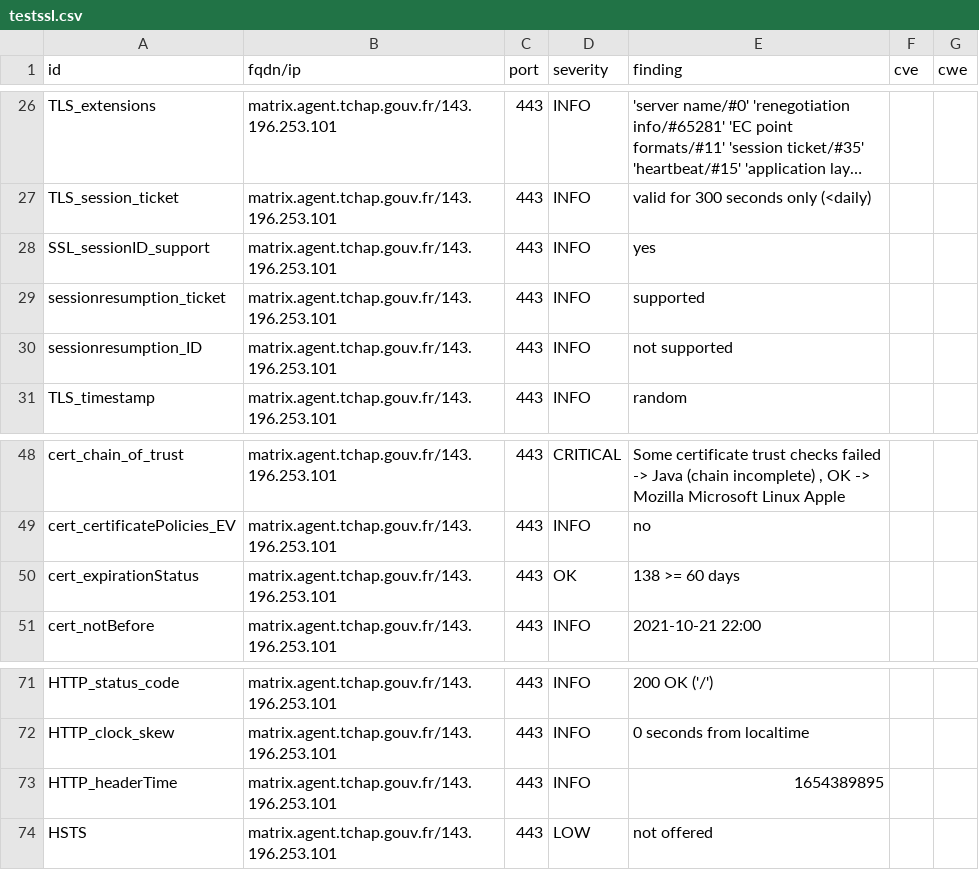
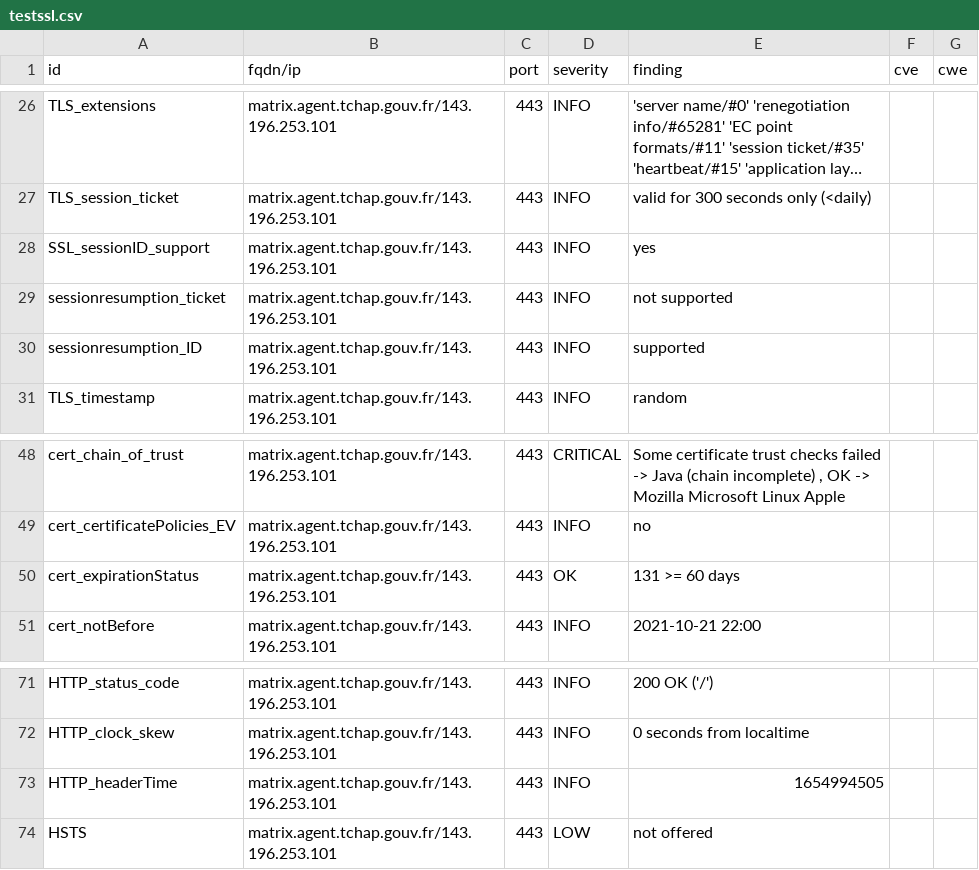
Before and after one commit to tchapgouv/dashlord, a CSV file: results/aHR0cHM6Ly9tYXRyaXguYWdlbnQudGNoYXAuZ291di5mcg==/testssl.csv, drawn as a sheet; only a part is shown, gaps mark what is left out; long unchanged cells end in ….

```diff
--- a/results/aHR0cHM6Ly9tYXRyaXguYWdlbnQudGNoYXAuZ291di5mcg==/testssl.csv
+++ b/results/aHR0cHM6Ly9tYXRyaXguYWdlbnQudGNoYXAuZ291di5mcg==/testssl.csv
@@ -28,4 +28,4 @@
 "SSL_sessionID_support","matrix.agent.tchap.gouv.fr/143.196.253.101","443","INFO","yes","",""
-"sessionresumption_ticket","matrix.agent.tchap.gouv.fr/143.196.253.101","443","INFO","supported","",""
-"sessionresumption_ID","matrix.agent.tchap.gouv.fr/143.196.253.101","443","INFO","not supported","",""
+"sessionresumption_ticket","matrix.agent.tchap.gouv.fr/143.196.253.101","443","INFO","not supported","",""
+"sessionresumption_ID","matrix.agent.tchap.gouv.fr/143.196.253.101","443","INFO","supported","",""
 "TLS_timestamp","matrix.agent.tchap.gouv.fr/143.196.253.101","443","INFO","random","",""
@@ -49,3 +49,3 @@
 "cert_certificatePolicies_EV","matrix.agent.tchap.gouv.fr/143.196.253.101","443","INFO","no","",""
-"cert_expirationStatus","matrix.agent.tchap.gouv.fr/143.196.253.101","443","OK","138 >= 60 days","",""
+"cert_expirationStatus","matrix.agent.tchap.gouv.fr/143.196.253.101","443","OK","131 >= 60 days","",""
 "cert_notBefore","matrix.agent.tchap.gouv.fr/143.196.253.101","443","INFO","2021-10-21 22:00","",""
@@ -72,3 +72,3 @@
 "HTTP_clock_skew","matrix.agent.tchap.gouv.fr/143.196.253.101","443","INFO","0 seconds from localtime","",""
-"HTTP_headerTime","matrix.agent.tchap.gouv.fr/143.196.253.101","443","INFO","1654389895","",""
+"HTTP_headerTime","matrix.agent.tchap.gouv.fr/143.196.253.101","443","INFO","1654994505","",""
 "HSTS","matrix.agent.tchap.gouv.fr/143.196.253.101","443","LOW","not offered","",""
```
Also changed, not shown: 12 other files.
